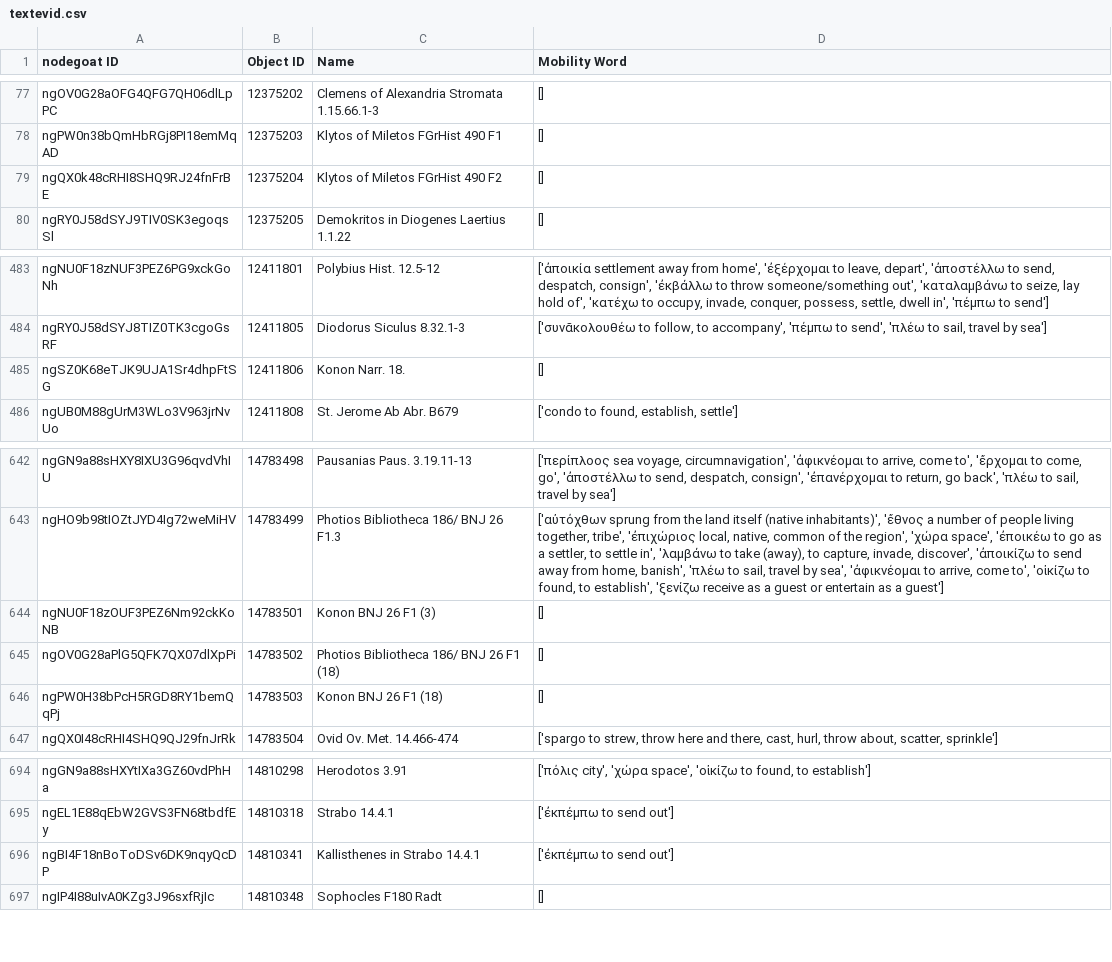
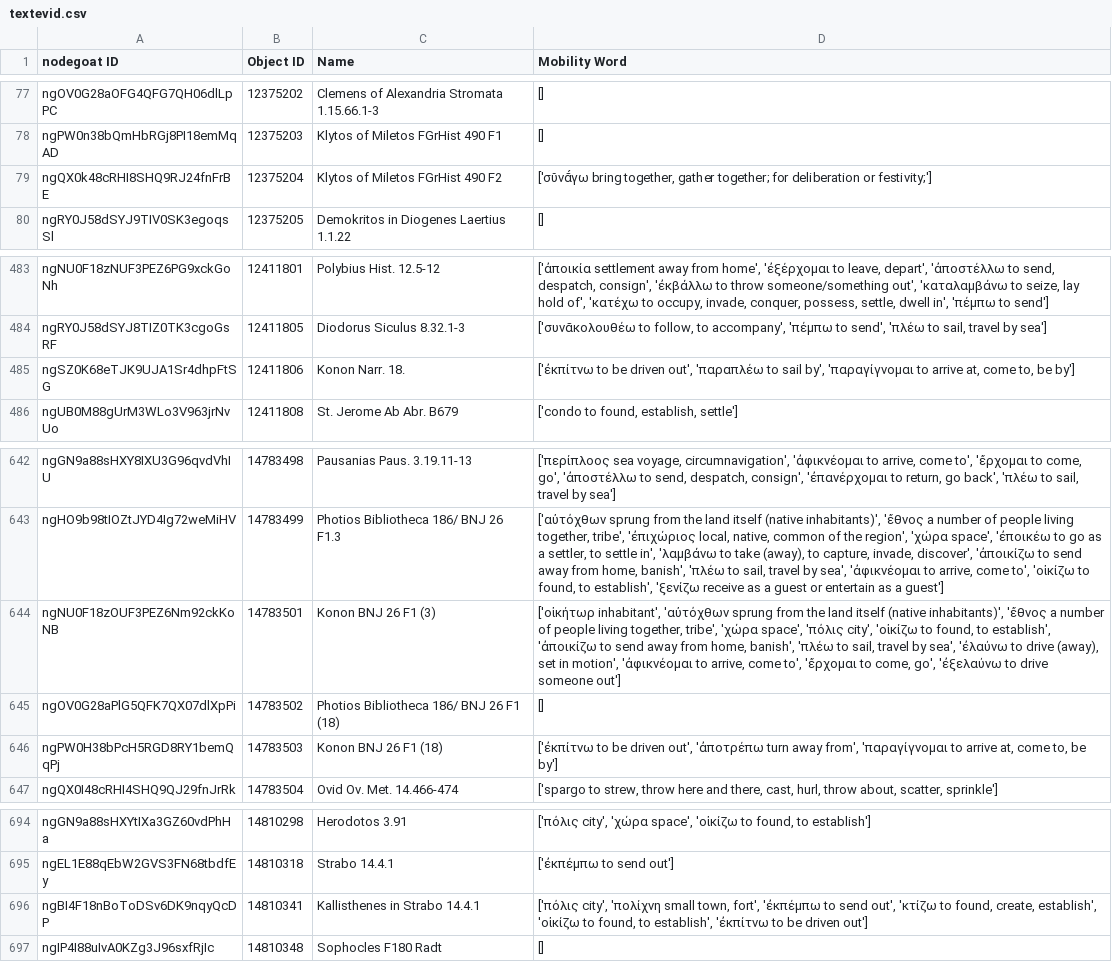
Before and after one commit to pyzmark/migmag, a CSV file: textevid.csv, drawn as a sheet; only a part is shown, gaps mark what is left out; the diff covers the shown part only.

```diff
--- a/textevid.csv
+++ b/textevid.csv
@@ -78,3 +78,3 @@ ngOV0G28aOFG4QFG7QH06dlLpPC,12375202,Clemens of Alexandria Stromata 1.15.66.1-3,
 ngPW0n38bQmHbRGj8PI18emMqAD,12375203,Klytos of Miletos FGrHist 490 F1,[]
-ngQX0k48cRHI8SHQ9RJ24fnFrBE,12375204,Klytos of Miletos FGrHist 490 F2,[]
+ngQX0k48cRHI8SHQ9RJ24fnFrBE,12375204,Klytos of Miletos FGrHist 490 F2,"['σῠνᾰ́γω bring together, gather together; for deliberation or festivity;']"
 ngRY0J58dSYJ9TIV0SK3egoqsSl,12375205,Demokritos in Diogenes Laertius 1.1.22,[]
@@ -484,3 +484,3 @@ ngNU0F18zNUF3PEZ6PG9xckGoNh,12411801,Polybius Hist. 12.5-12,"['ἀποικία s
 ngRY0J58dSYJ8TIZ0TK3cgoGsRF,12411805,Diodorus Siculus 8.32.1-3,"['συνᾰκολουθέω to follow, to accompany', 'πέμπω to send', 'πλέω to sail, travel by sea']"
-ngSZ0K68eTJK9UJA1Sr4dhpFtSG,12411806,Konon Narr. 18.,[]
+ngSZ0K68eTJK9UJA1Sr4dhpFtSG,12411806,Konon Narr. 18.,"['ἐκπίτνω to be driven out', 'παραπλέω to sail by', 'παραγίγνομαι to arrive at, come to, be by']"
 ngUB0M88gUrM3WLo3V963jrNvUo,12411808,St. Jerome Ab Abr. B679,"['condo to found, establish, settle']"
@@ -643,5 +643,5 @@ ngGN9a88sHXY8IXU3G96qvdVhIU,14783498,Pausanias Paus. 3.19.11-13,"['περίπλ
 ngHO9b98tIOZtJYD4Ig72weMiHV,14783499,Photios Bibliotheca 186/ BNJ 26 F1.3,"['αὐτόχθων sprung from the land itself (native inhabitants)', 'ἔθνος a number of people living together, tribe', 'ἐπιχώριος local, native, common of the region', 'χώρα space', 'ἐποικέω to go as a settler, to settle in', 'λαμβάνω to take (away), to capture, invade, discover', 'ἀποικίζω to send away from home, banish', 'πλέω to sail, travel by sea', 'ἀφικνέομαι to arrive, come to', 'οἰκίζω to found, to establish', 'ξενίζω receive as a guest or entertain as a guest']"
-ngNU0F18zOUF3PEZ6Nm92ckKoNB,14783501,Konon BNJ 26 F1 (3),[]
+ngNU0F18zOUF3PEZ6Nm92ckKoNB,14783501,Konon BNJ 26 F1 (3),"['οἰκήτωρ inhabitant', 'αὐτόχθων sprung from the land itself (native inhabitants)', 'ἔθνος a number of people living together, tribe', 'χώρα space', 'πόλις city', 'οἰκίζω to found, to establish', 'ἀποικίζω to send away from home, banish', 'πλέω to sail, travel by sea', 'ἐλαύνω to drive (away), set in motion', 'ἀφικνέομαι to arrive, come to', 'ἔρχομαι to come, go', 'ἐξελαύνω to drive someone out']"
 ngOV0G28aPlG5QFK7QX07dlXpPi,14783502,Photios Bibliotheca 186/ BNJ 26 F1 (18),[]
-ngPW0H38bPcH5RGD8RY1bemQqPj,14783503,Konon BNJ 26 F1 (18),[]
+ngPW0H38bPcH5RGD8RY1bemQqPj,14783503,Konon BNJ 26 F1 (18),"['ἐκπίτνω to be driven out', 'ἀποτρέπω turn away from', 'παραγίγνομαι to arrive at, come to, be by']"
 ngQX0I48cRHI4SHQ9QJ29fnJrRk,14783504,Ovid Ov. Met. 14.466-474,"['spargo to strew, throw here and there, cast, hurl, throw about, scatter, sprinkle']"
@@ -695,3 +695,3 @@ ngGN9a88sHXYtIXa3GZ60vdPhHa,14810298,Herodotos 3.91,"['πόλις city', 'χώρ
 ngEL1E88qEbW2GVS3FN68tbdfEy,14810318,Strabo 14.4.1,['ἐκπέμπω to send out']
-ngBI4F18nBoToDSv6DK9nqyQcDP,14810341,Kallisthenes in Strabo 14.4.1,['ἐκπέμπω to send out']
+ngBI4F18nBoToDSv6DK9nqyQcDP,14810341,Kallisthenes in Strabo 14.4.1,"['πόλις city', 'πολίχνη small town, fort', 'ἐκπέμπω to send out', 'κτίζω to found, create, establish', 'οἰκίζω to found, to establish', 'ἐκπίτνω to be driven out']"
 ngIP4I88uIvA0KZg3J96sxfRjIc,14810348,Sophocles F180 Radt,[]
```
Also changed, not shown: 17 edited cells elsewhere in this file, 7 other files.
